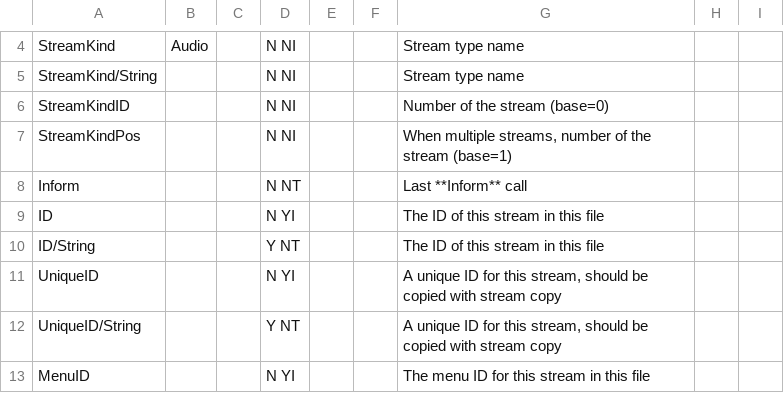
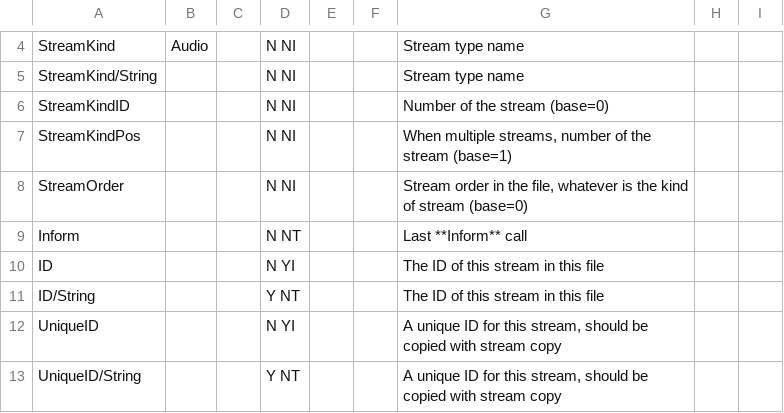
Before and after one commit to mediatest/mediatestLib, a CSV file: Source/Ressource/Text/Stream/Audio.csv, drawn as a sheet; only a part is shown, gaps mark what is left out; the shorter side is filled out with more unchanged rows; the diff names each change by its address in the sheet, - before the commit and + after, or states it on an @@ line.

Commit message:
+ Matroska: stream order (hidden by default), in order to provide the same numbers as mkvtoolnix 5.2+ Track ID
git-svn-id: svn://svn.code.sf.net/p/mediainfo/code/MediaInfoLib/trunk@4536 45c5ae6f-87cc-4fd0-92ee-e4f023fd80da

```diff
--- a/Source/Ressource/Text/Stream/Audio.csv
+++ b/Source/Ressource/Text/Stream/Audio.csv
+row 8: StreamOrder |  |  | N NI |  |  | Stream order in the file, whatever is the kind of stream (base=0)
```
Also changed, not shown: Source/Ressource/Text/Stream/Chapters.csv, Source/Ressource/Text/Stream/General.csv, 8 other files.
